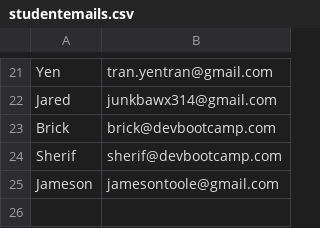
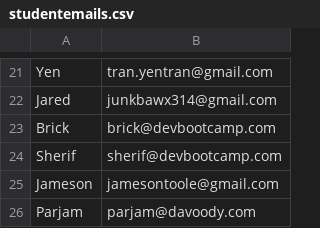
Before and after one commit to DevReddy/CatFacts, a CSV file: ar-catfacts-schema/db/data/studentemails.csv, drawn as a sheet; only a part is shown, gaps mark what is left out.

```diff
--- a/ar-catfacts-schema/db/data/studentemails.csv
+++ b/ar-catfacts-schema/db/data/studentemails.csv
@@ -25 +25,2 @@ Sherif, sherif@devbootcamp.com
 Jameson, jamesontoole@gmail.com
+Parjam, parjam@davoody.com
```
Also changed, not shown: 3 other files.
